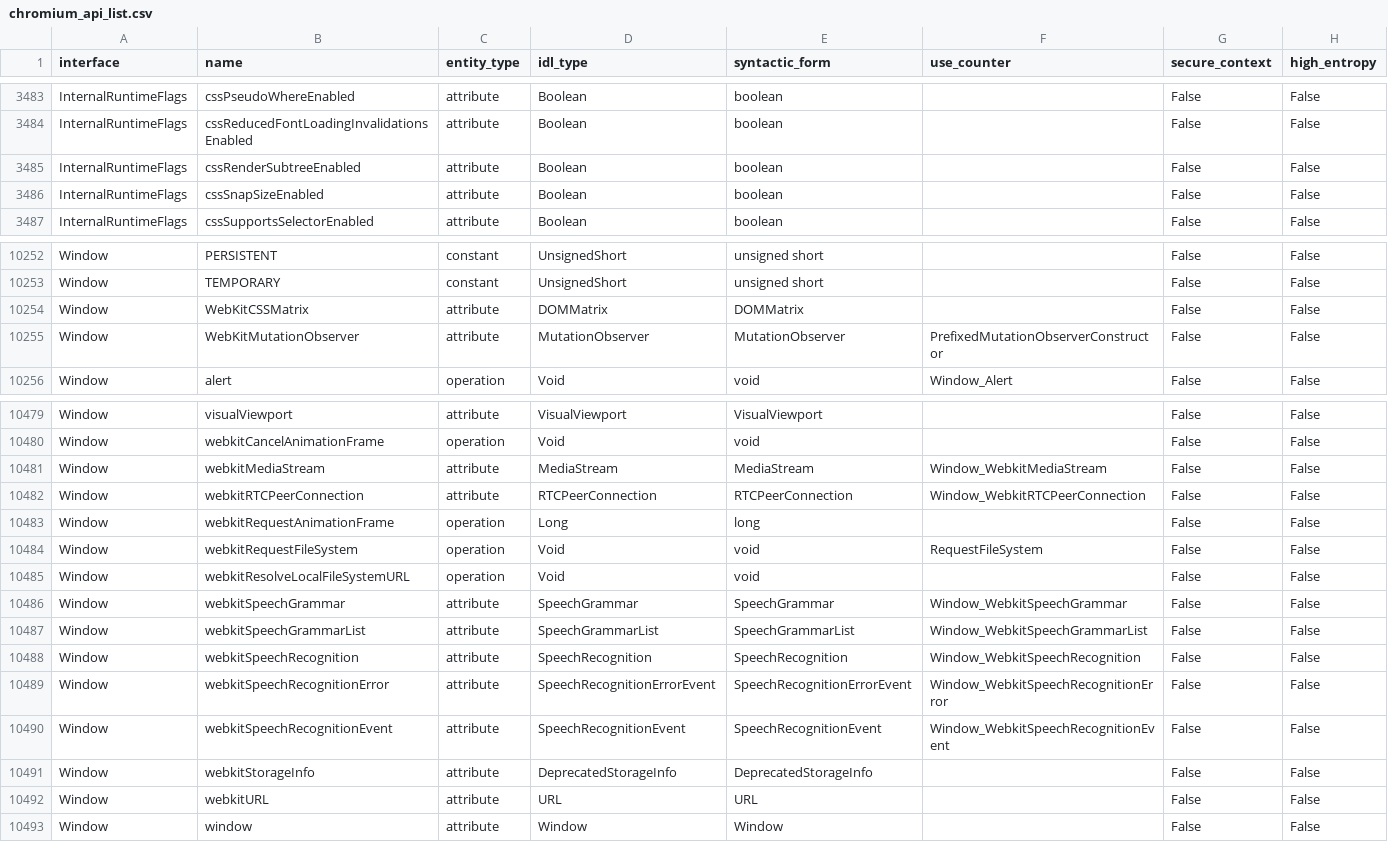
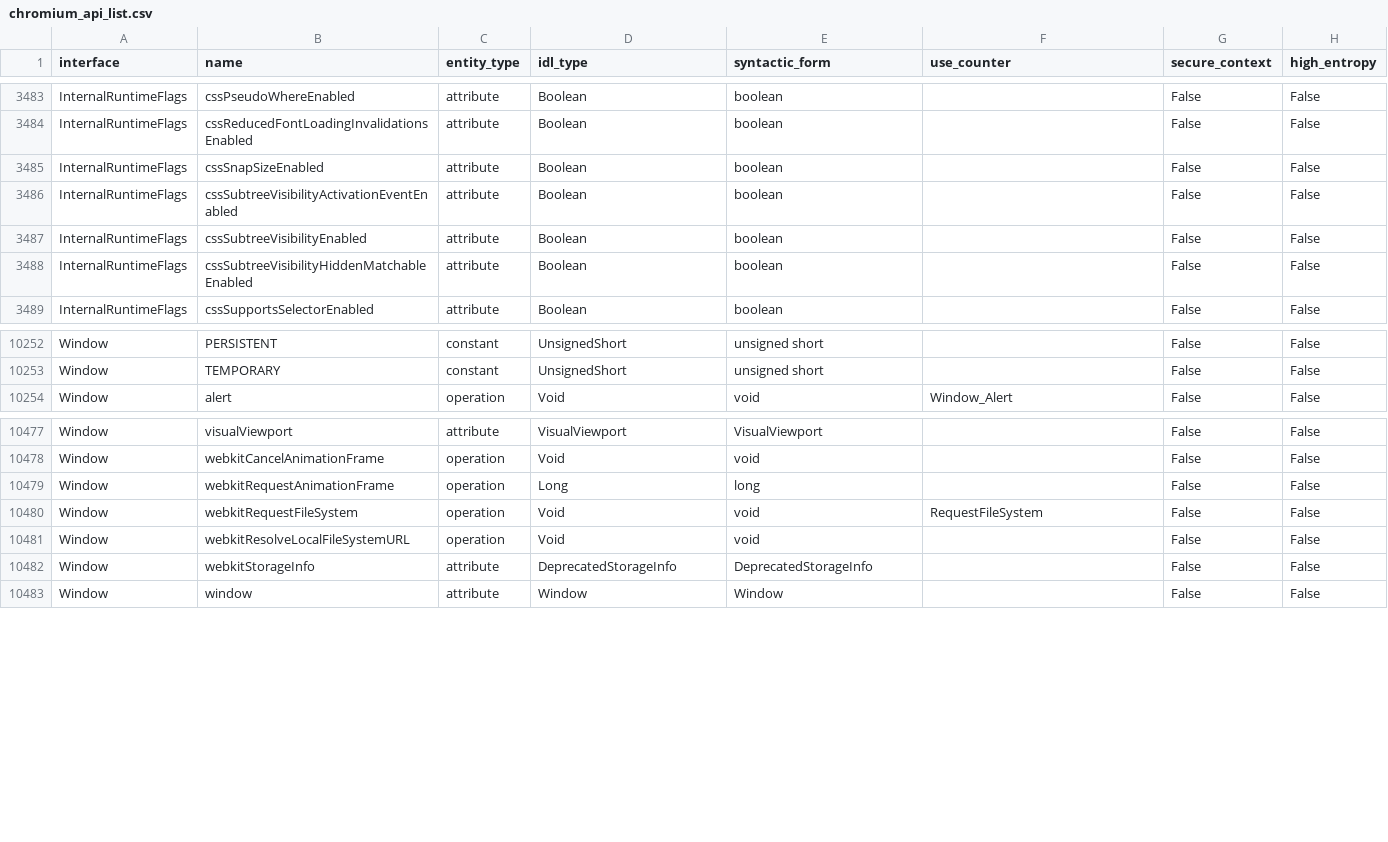
Before and after one commit to asankah/chromium-api-list, a CSV file: chromium_api_list.csv, drawn as a sheet; only a part is shown, gaps mark what is left out; removed rows and columns are numbered as before the commit, all else as after; the diff covers the shown part only; the diff names each change by its address in the sheet, - before the commit and + after, or states it on an @@ line.

Commit message:
Blink API list update from refs/heads/master@{#746714}
Source Chromium revision is https://crrev.com/936c63b679d3c8e8218ee6643bcfb97830985dda

See https://github.com/asankah/chromium-api-list for details on how the
list was generated.

```diff
--- a/chromium_api_list.csv
+++ b/chromium_api_list.csv
-row 3485: InternalRuntimeFlags | cssRenderSubtreeEnabled | attribute | Boolean | boolean |  | False | False
+row 3486: InternalRuntimeFlags | cssSubtreeVisibilityActivationEventEnabled | attribute | Boolean | boolean |  | False | False
+row 3487: InternalRuntimeFlags | cssSubtreeVisibilityEnabled | attribute | Boolean | boolean |  | False | False
+row 3488: InternalRuntimeFlags | cssSubtreeVisibilityHiddenMatchableEnabled | attribute | Boolean | boolean |  | False | False
-row 10254: Window | WebKitCSSMatrix | attribute | DOMMatrix | DOMMatrix |  | False | False
-row 10255: Window | WebKitMutationObserver | attribute | MutationObserver | MutationObserver | PrefixedMutationObserverConstructor | False | False
-row 10481: Window | webkitMediaStream | attribute | MediaStream | MediaStream | Window_WebkitMediaStream | False | False
-row 10482: Window | webkitRTCPeerConnection | attribute | RTCPeerConnection | RTCPeerConnection | Window_WebkitRTCPeerConnection | False | False
-row 10486: Window | webkitSpeechGrammar | attribute | SpeechGrammar | SpeechGrammar | Window_WebkitSpeechGrammar | False | False
-row 10487: Window | webkitSpeechGrammarList | attribute | SpeechGrammarList | SpeechGrammarList | Window_WebkitSpeechGrammarList | False | False
-row 10488: Window | webkitSpeechRecognition | attribute | SpeechRecognition | SpeechRecognition | Window_WebkitSpeechRecognition | False | False
-row 10489: Window | webkitSpeechRecognitionError | attribute | SpeechRecognitionErrorEvent | SpeechRecognitionErrorEvent | Window_WebkitSpeechRecognitionError | False | False
-row 10490: Window | webkitSpeechRecognitionEvent | attribute | SpeechRecognitionEvent | SpeechRecognitionEvent | Window_WebkitSpeechRecognitionEvent | False | False
-row 10492: Window | webkitURL | attribute | URL | URL |  | False | False
```
Also changed, not shown: 4 added rows and 6 removed rows elsewhere in this file.
